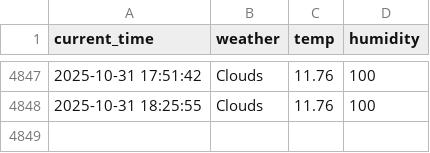
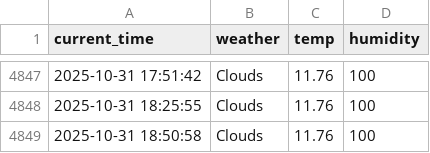
Before and after one commit to RetaMIN0426/weather, a CSV file: seoul_weather.csv, drawn as a sheet; only a part is shown, gaps mark what is left out; the diff names each change by its address in the sheet, - before the commit and + after, or states it on an @@ line.

```diff
--- a/seoul_weather.csv
+++ b/seoul_weather.csv
+row 4849: 2025-10-31 18:50:58 | Clouds | 11.76 | 100
```
